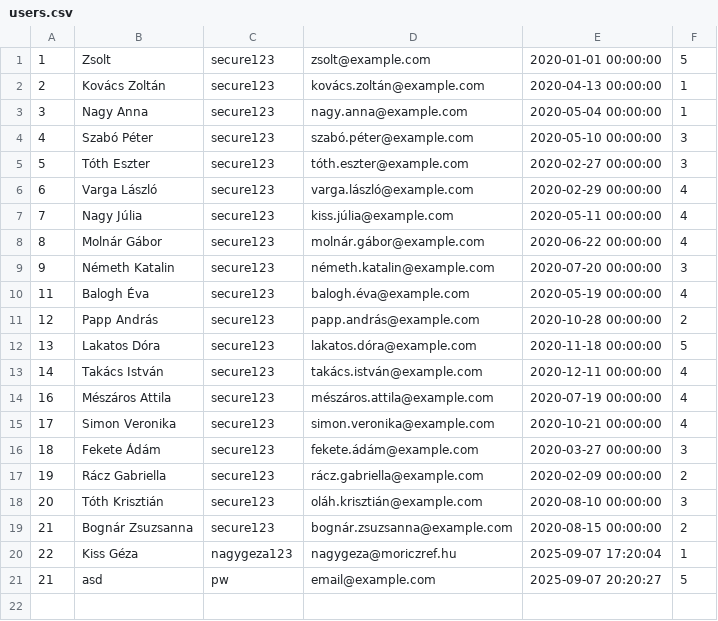
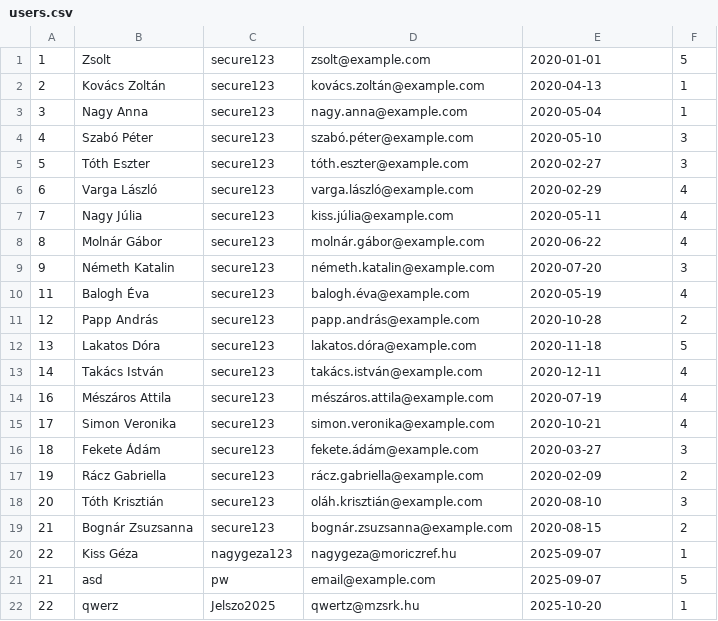
Before and after one commit to m0zs0/ismetles_gyak, a CSV file: data/users.csv, drawn as a sheet.

```diff
--- a/data/users.csv
+++ b/data/users.csv
@@ -1,21 +1,22 @@
-1;Zsolt;secure123;zsolt@example.com;2020-01-01 00:00:00;5
-2;Kovács Zoltán;secure123;kovács.zoltán@example.com;2020-04-13 00:00:00;1
-3;Nagy Anna;secure123;nagy.anna@example.com;2020-05-04 00:00:00;1
-4;Szabó Péter;secure123;szabó.péter@example.com;2020-05-10 00:00:00;3
-5;Tóth Eszter;secure123;tóth.eszter@example.com;2020-02-27 00:00:00;3
-6;Varga László;secure123;varga.lászló@example.com;2020-02-29 00:00:00;4
-7;Nagy Júlia;secure123;kiss.júlia@example.com;2020-05-11 00:00:00;4
-8;Molnár Gábor;secure123;molnár.gábor@example.com;2020-06-22 00:00:00;4
-9;Németh Katalin;secure123;németh.katalin@example.com;2020-07-20 00:00:00;3
-11;Balogh Éva;secure123;balogh.éva@example.com;2020-05-19 00:00:00;4
-12;Papp András;secure123;papp.andrás@example.com;2020-10-28 00:00:00;2
-13;Lakatos Dóra;secure123;lakatos.dóra@example.com;2020-11-18 00:00:00;5
-14;Takács István;secure123;takács.istván@example.com;2020-12-11 00:00:00;4
-16;Mészáros Attila;secure123;mészáros.attila@example.com;2020-07-19 00:00:00;4
-17;Simon Veronika;secure123;simon.veronika@example.com;2020-10-21 00:00:00;4
-18;Fekete Ádám;secure123;fekete.ádám@example.com;2020-03-27 00:00:00;3
-19;Rácz Gabriella;secure123;rácz.gabriella@example.com;2020-02-09 00:00:00;2
-20;Tóth Krisztián;secure123;oláh.krisztián@example.com;2020-08-10 00:00:00;3
-21;Bognár Zsuzsanna;secure123;bognár.zsuzsanna@example.com;2020-08-15 00:00:00;2
-22;Kiss Géza;nagygeza123;nagygeza@moriczref.hu;2025-09-07 17:20:04;1
-21;asd;pw;email@example.com;2025-09-07 20:20:27;5
+1;Zsolt;secure123;zsolt@example.com;2020-01-01;5
+2;Kovács Zoltán;secure123;kovács.zoltán@example.com;2020-04-13;1
+3;Nagy Anna;secure123;nagy.anna@example.com;2020-05-04;1
+4;Szabó Péter;secure123;szabó.péter@example.com;2020-05-10;3
+5;Tóth Eszter;secure123;tóth.eszter@example.com;2020-02-27;3
+6;Varga László;secure123;varga.lászló@example.com;2020-02-29;4
+7;Nagy Júlia;secure123;kiss.júlia@example.com;2020-05-11;4
+8;Molnár Gábor;secure123;molnár.gábor@example.com;2020-06-22;4
+9;Németh Katalin;secure123;németh.katalin@example.com;2020-07-20;3
+11;Balogh Éva;secure123;balogh.éva@example.com;2020-05-19;4
+12;Papp András;secure123;papp.andrás@example.com;2020-10-28;2
+13;Lakatos Dóra;secure123;lakatos.dóra@example.com;2020-11-18;5
+14;Takács István;secure123;takács.istván@example.com;2020-12-11;4
+16;Mészáros Attila;secure123;mészáros.attila@example.com;2020-07-19;4
+17;Simon Veronika;secure123;simon.veronika@example.com;2020-10-21;4
+18;Fekete Ádám;secure123;fekete.ádám@example.com;2020-03-27;3
+19;Rácz Gabriella;secure123;rácz.gabriella@example.com;2020-02-09;2
+20;Tóth Krisztián;secure123;oláh.krisztián@example.com;2020-08-10;3
+21;Bognár Zsuzsanna;secure123;bognár.zsuzsanna@example.com;2020-08-15;2
+22;Kiss Géza;nagygeza123;nagygeza@moriczref.hu;2025-09-07;1
+21;asd;pw;email@example.com;2025-09-07;5
+22;qwerz;Jelszo2025;qwertz@mzsrk.hu;2025-10-20;1
```
Also changed, not shown: 3 other files.
